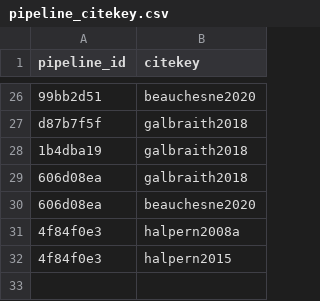
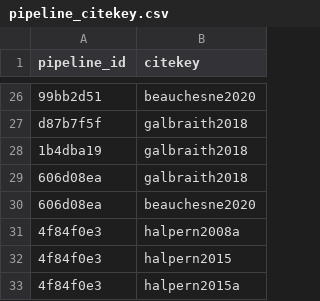
Before and after one commit to Ecosystem-Assessments/pipedat, a CSV file: inst/extdata/pipeline_citekey.csv, drawn as a sheet; only a part is shown, gaps mark what is left out.

```diff
--- a/inst/extdata/pipeline_citekey.csv
+++ b/inst/extdata/pipeline_citekey.csv
@@ -32 +32,2 @@ d87b7f5f,galbraith2018
 4f84f0e3,halpern2015
+4f84f0e3,halpern2015a
```
Also changed, not shown: inst/extdata/files_clean.csv, inst/extdata/pipeline.csv, 6 other files.
